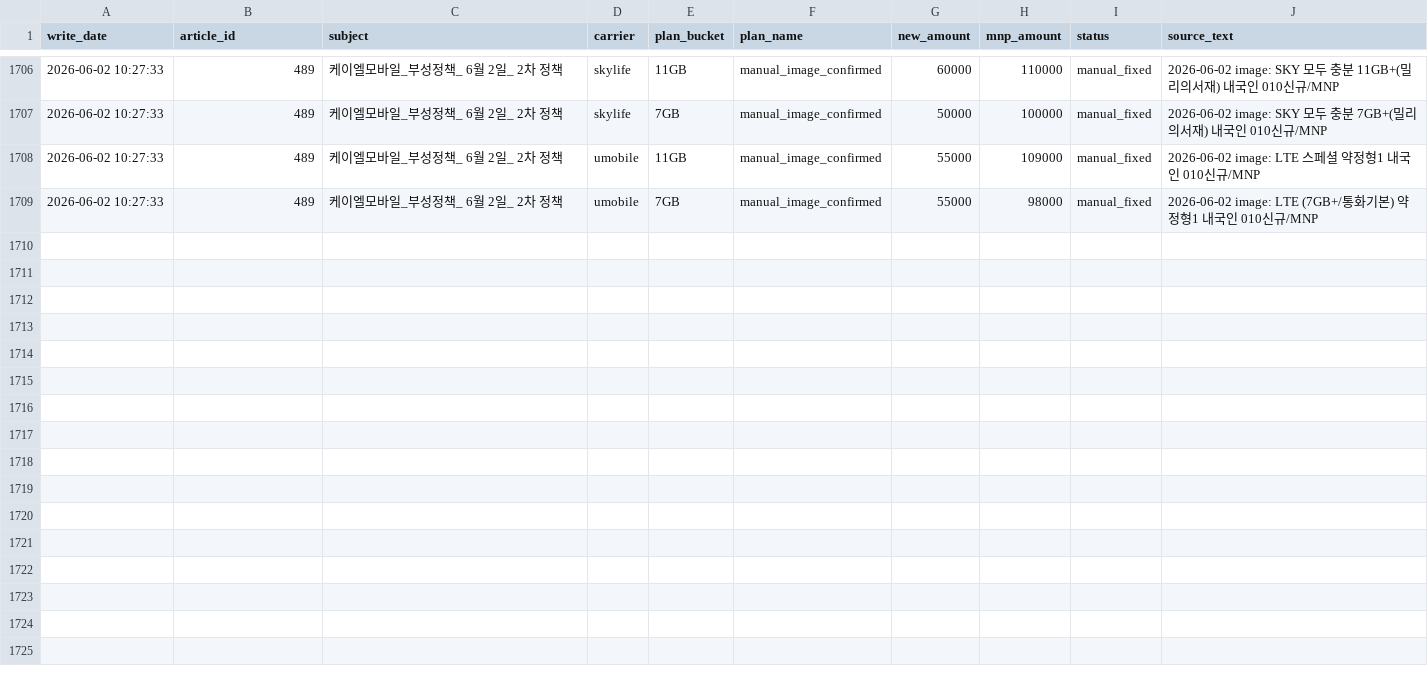
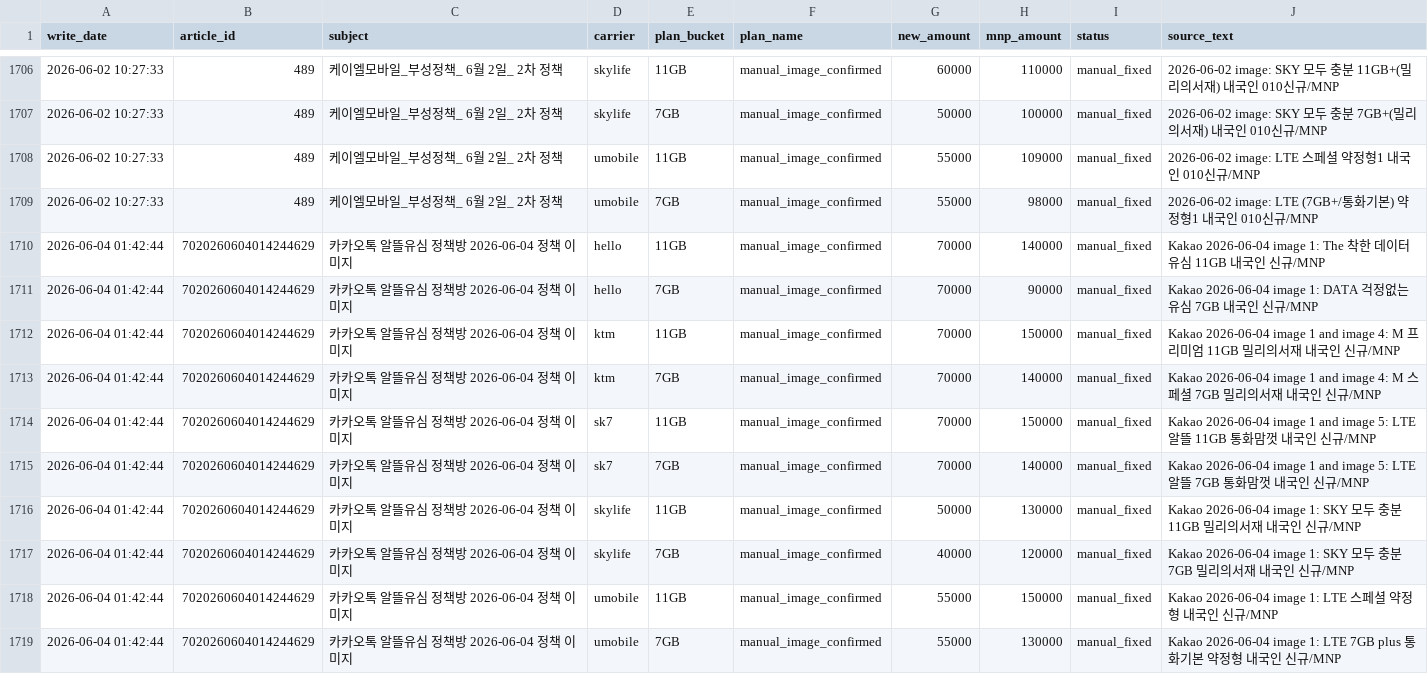
Before and after one commit to rlawlsdn090-coder/phone-policy-dashboard, a CSV file: data/exports/policy_values_daily.csv, drawn as a sheet; only a part is shown, gaps mark what is left out; the diff names each change by its address in the sheet, - before the commit and + after, or states it on an @@ line.

```diff
--- a/data/exports/policy_values_daily.csv
+++ b/data/exports/policy_values_daily.csv
+row 1710: 2026-06-04 01:42:44 | 7020260604014244629 | 카카오톡 알뜰유심 정책방 2026-06-04 정책 이미지 | hello | 11GB | manual_image_confirmed | 70000 | 140000 | manual_fixed | Kakao 2026-06-04 image 1: The 착한 데이터 유심 11GB 내국인 신규/MNP
+row 1711: 2026-06-04 01:42:44 | 7020260604014244629 | 카카오톡 알뜰유심 정책방 2026-06-04 정책 이미지 | hello | 7GB | manual_image_confirmed | 70000 | 90000 | manual_fixed | Kakao 2026-06-04 image 1: DATA 걱정없는 유심 7GB 내국인 신규/MNP
+row 1712: 2026-06-04 01:42:44 | 7020260604014244629 | 카카오톡 알뜰유심 정책방 2026-06-04 정책 이미지 | ktm | 11GB | manual_image_confirmed | 70000 | 150000 | manual_fixed | Kakao 2026-06-04 image 1 and image 4: M 프리미엄 11GB 밀리의서재 내국인 신규/MNP
+row 1713: 2026-06-04 01:42:44 | 7020260604014244629 | 카카오톡 알뜰유심 정책방 2026-06-04 정책 이미지 | ktm | 7GB | manual_image_confirmed | 70000 | 140000 | manual_fixed | Kakao 2026-06-04 image 1 and image 4: M 스페셜 7GB 밀리의서재 내국인 신규/MNP
+row 1714: 2026-06-04 01:42:44 | 7020260604014244629 | 카카오톡 알뜰유심 정책방 2026-06-04 정책 이미지 | sk7 | 11GB | manual_image_confirmed | 70000 | 150000 | manual_fixed | Kakao 2026-06-04 image 1 and image 5: LTE 알뜰 11GB 통화맘껏 내국인 신규/MNP
+row 1715: 2026-06-04 01:42:44 | 7020260604014244629 | 카카오톡 알뜰유심 정책방 2026-06-04 정책 이미지 | sk7 | 7GB | manual_image_confirmed | 70000 | 140000 | manual_fixed | Kakao 2026-06-04 image 1 and image 5: LTE 알뜰 7GB 통화맘껏 내국인 신규/MNP
+row 1716: 2026-06-04 01:42:44 | 7020260604014244629 | 카카오톡 알뜰유심 정책방 2026-06-04 정책 이미지 | skylife | 11GB | manual_image_confirmed | 50000 | 130000 | manual_fixed | Kakao 2026-06-04 image 1: SKY 모두 충분 11GB 밀리의서재 내국인 신규/MNP
+row 1717: 2026-06-04 01:42:44 | 7020260604014244629 | 카카오톡 알뜰유심 정책방 2026-06-04 정책 이미지 | skylife | 7GB | manual_image_confirmed | 40000 | 120000 | manual_fixed | Kakao 2026-06-04 image 1: SKY 모두 충분 7GB 밀리의서재 내국인 신규/MNP
+row 1718: 2026-06-04 01:42:44 | 7020260604014244629 | 카카오톡 알뜰유심 정책방 2026-06-04 정책 이미지 | umobile | 11GB | manual_image_confirmed | 55000 | 150000 | manual_fixed | Kakao 2026-06-04 image 1: LTE 스페셜 약정형 내국인 신규/MNP
+row 1719: 2026-06-04 01:42:44 | 7020260604014244629 | 카카오톡 알뜰유심 정책방 2026-06-04 정책 이미지 | umobile | 7GB | manual_image_confirmed | 55000 | 130000 | manual_fixed | Kakao 2026-06-04 image 1: LTE 7GB plus 통화기본 약정형 내국인 신규/MNP
```
Also changed, not shown: data/exports/extraction_coverage.csv, data/exports/policy_changes.csv, 17 other files.
